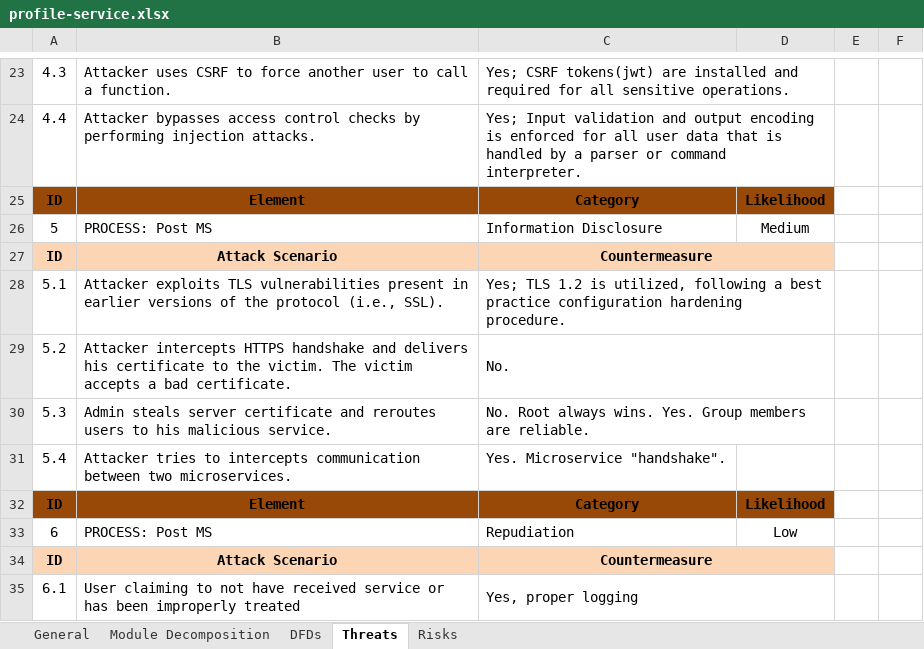
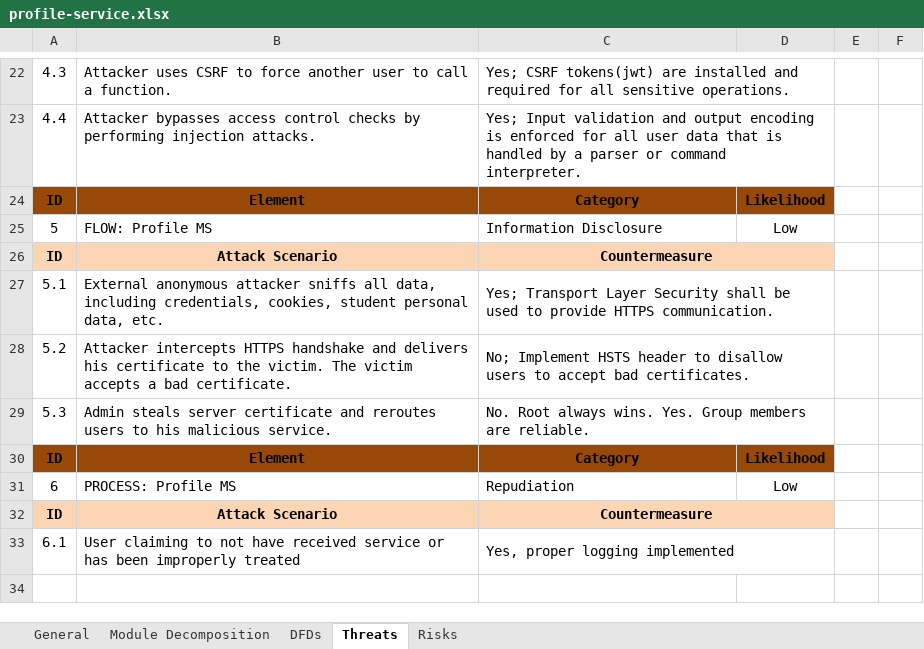
Before and after one commit to XWS-BS-EP-TIM2-2022/xwsbs-eptim6-2022, an Excel workbook: security/threats/profile-service.xlsx, sheet Threats, drawn as a sheet; only a part is shown, gaps mark what is left out; values as stored, in another font and other column widths than the file's, no borders; removed rows and columns are numbered as before the commit, all else as after; the diff covers the shown part only; the diff names each change by its address in the sheet, - before the commit and + after, or states it on an @@ line.

Commit message:
fix: profile-service threat model

```diff
--- a/security/threats/profile-service.xlsx (sheet Threats)
+++ b/security/threats/profile-service.xlsx (sheet Threats)
-row 26: 5 | PROCESS: Post MS | Information Disclosure | Medium
+row 25: 5 | FLOW: Profile MS | Information Disclosure | Low
-row 28: 5.1 | Attacker exploits TLS vulnerabilities present in earlier versions of the protocol (i.e., SSL). | Yes; TLS 1.2 is utilized, following a best practice configuration hardening procedure.
+row 27: 5.1 | External anonymous attacker sniffs all data, including credentials, cookies, student personal data, etc. | Yes; Transport Layer Security shall be used to provide HTTPS communication.
-C28: No.
+C28: No; Implement HSTS header to disallow users to accept bad certificates.
-row 31: 5.4 | Attacker tries to intercepts communication between two microservices. | Yes. Microservice "handshake".
-B31: PROCESS: Post MS
+B31: PROCESS: Profile MS
-C33: Yes, proper logging
+C33: Yes, proper logging implemented
```
Also changed, not shown: 3 added rows, 4 removed rows, 6 edited cells and row numbers in column A elsewhere in this sheet, sheet Module Decomposition, sheet Risks, sheet General, sheet DFDs, charts or pictures.
